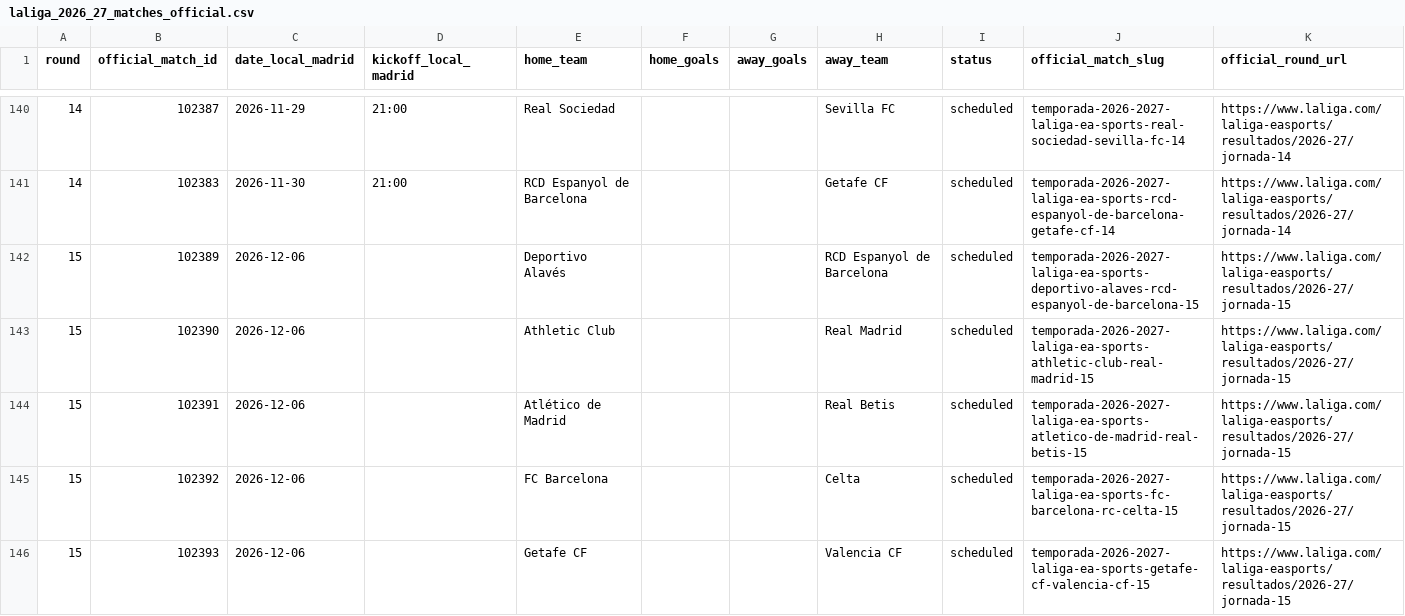
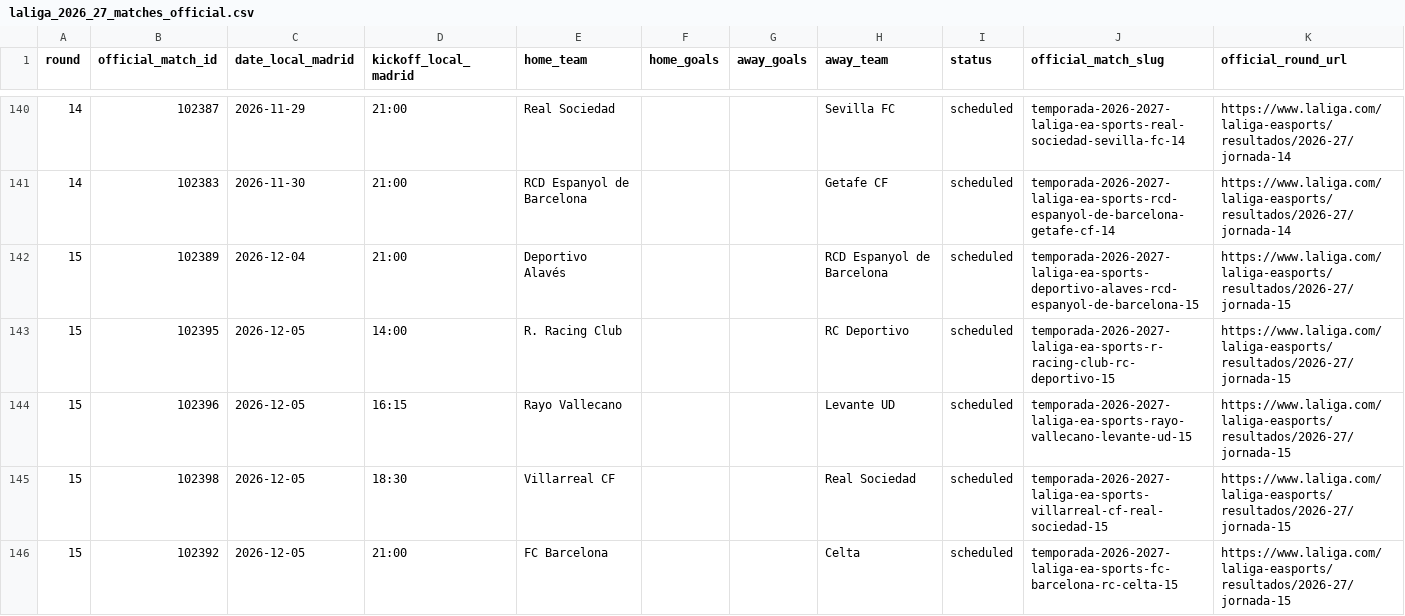
Before and after one commit to wildsonfranciscosilva1986-coder/laliga-2026-27-dashboard, a CSV file: laliga_2026_27_matches_official.csv, drawn as a sheet; only a part is shown, gaps mark what is left out; the diff covers the shown part only.

```diff
--- a/laliga_2026_27_matches_official.csv
+++ b/laliga_2026_27_matches_official.csv
@@ -141,6 +141,6 @@
 14,102383,2026-11-30,21:00,RCD Espanyol de Barcelona,,,Getafe CF,scheduled,temporada-2026-2027-laliga-ea-sports-rcd-espanyol-de-barcelona-getafe-cf-14,https://www.laliga.com/laliga-easports/resultados/2026-27/jornada-14
-15,102389,2026-12-06,,Deportivo Alavés,,,RCD Espanyol de Barcelona,scheduled,temporada-2026-2027-laliga-ea-sports-deportivo-alaves-rcd-espanyol-de-barcelona-15,https://www.laliga.com/laliga-easports/resultados/2026-27/jornada-15
-15,102390,2026-12-06,,Athletic Club,,,Real Madrid,scheduled,temporada-2026-2027-laliga-ea-sports-athletic-club-real-madrid-15,https://www.laliga.com/laliga-easports/resultados/2026-27/jornada-15
-15,102391,2026-12-06,,Atlético de Madrid,,,Real Betis,scheduled,temporada-2026-2027-laliga-ea-sports-atletico-de-madrid-real-betis-15,https://www.laliga.com/laliga-easports/resultados/2026-27/jornada-15
-15,102392,2026-12-06,,FC Barcelona,,,Celta,scheduled,temporada-2026-2027-laliga-ea-sports-fc-barcelona-rc-celta-15,https://www.laliga.com/laliga-easports/resultados/2026-27/jornada-15
-15,102393,2026-12-06,,Getafe CF,,,Valencia CF,scheduled,temporada-2026-2027-laliga-ea-sports-getafe-cf-valencia-cf-15,https://www.laliga.com/laliga-easports/resultados/2026-27/jornada-15
+15,102389,2026-12-04,21:00,Deportivo Alavés,,,RCD Espanyol de Barcelona,scheduled,temporada-2026-2027-laliga-ea-sports-deportivo-alaves-rcd-espanyol-de-barcelona-15,https://www.laliga.com/laliga-easports/resultados/2026-27/jornada-15
+15,102395,2026-12-05,14:00,R. Racing Club,,,RC Deportivo,scheduled,temporada-2026-2027-laliga-ea-sports-r-racing-club-rc-deportivo-15,https://www.laliga.com/laliga-easports/resultados/2026-27/jornada-15
+15,102396,2026-12-05,16:15,Rayo Vallecano,,,Levante UD,scheduled,temporada-2026-2027-laliga-ea-sports-rayo-vallecano-levante-ud-15,https://www.laliga.com/laliga-easports/resultados/2026-27/jornada-15
+15,102398,2026-12-05,18:30,Villarreal CF,,,Real Sociedad,scheduled,temporada-2026-2027-laliga-ea-sports-villarreal-cf-real-sociedad-15,https://www.laliga.com/laliga-easports/resultados/2026-27/jornada-15
+15,102392,2026-12-05,21:00,FC Barcelona,,,Celta,scheduled,temporada-2026-2027-laliga-ea-sports-fc-barcelona-rc-celta-15,https://www.laliga.com/laliga-easports/resultados/2026-27/jornada-15
```
Also changed, not shown: 1 added row, 1 removed row and 13 edited cells elsewhere in this file, 3 other files.
